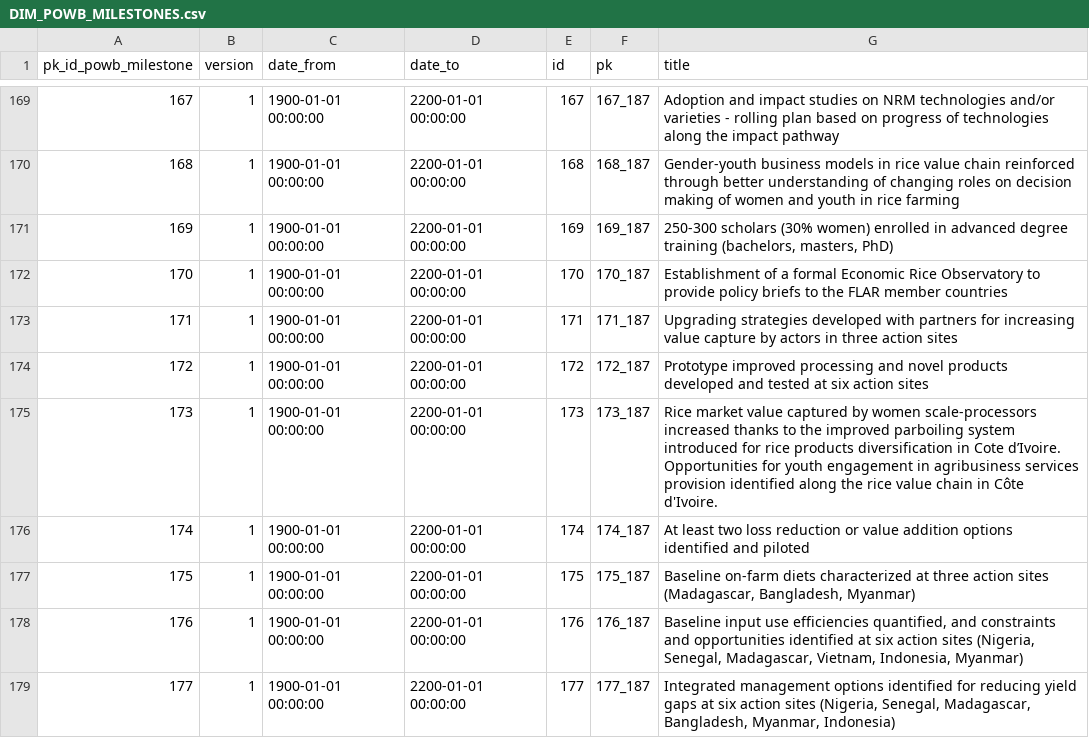
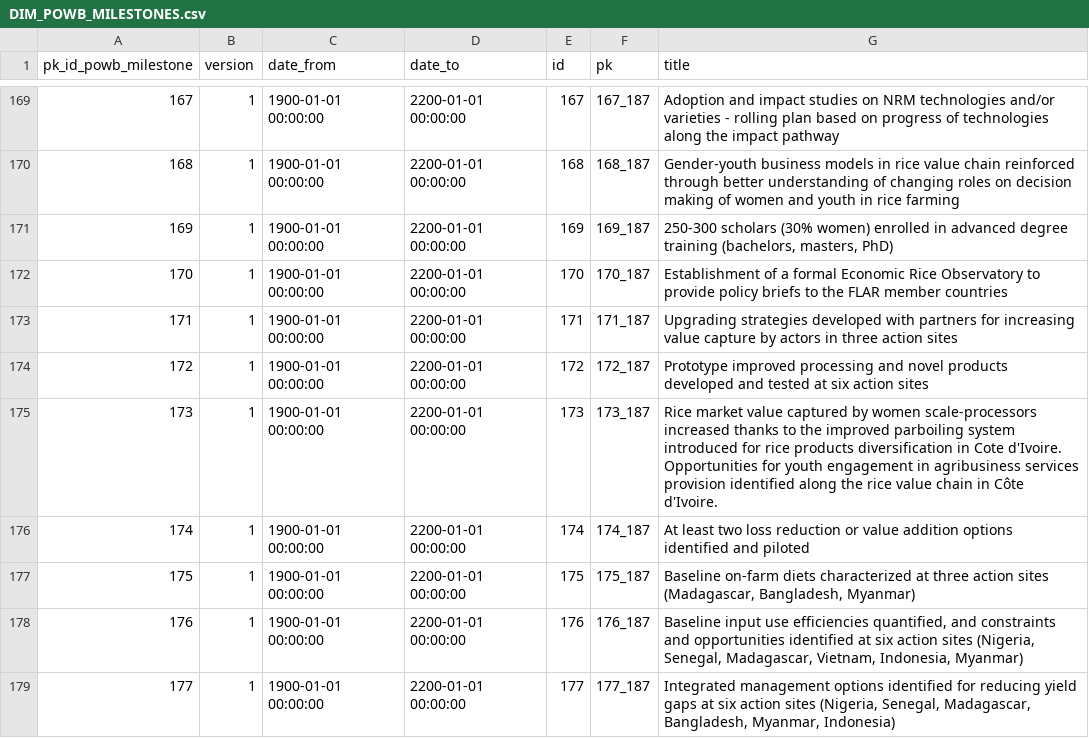
Before and after one commit to CCAFS/cgiar_result_dashboard, a CSV file: snowflake_migration/process/Raw_Data/DIM_POWB_MILESTONES.csv, drawn as a sheet; only a part is shown, gaps mark what is left out; the diff names each change by its address in the sheet, - before the commit and + after, or states it on an @@ line.

```diff
--- a/snowflake_migration/process/Raw_Data/DIM_POWB_MILESTONES.csv
+++ b/snowflake_migration/process/Raw_Data/DIM_POWB_MILESTONES.csv
-G175 (title): …in Cote d’Ivoire. Opportunities for…
+G175 (title): …in Cote d'Ivoire. Opportunities for…
```
Also changed, not shown: snowflake_migration/process/Raw_Data/DIM_DELIVERABLES_INFO.csv, snowflake_migration/process/Raw_Data/DIM_MELIA_INFO.csv, 40 other files.
